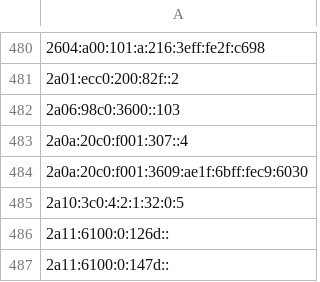
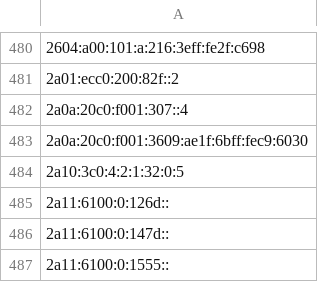
Before and after one commit to blawoblowa/blackened, a CSV file: ip_list.csv, drawn as a sheet; only a part is shown, gaps mark what is left out; the shorter side is filled out with more unchanged rows; the diff names each change by its address in the sheet, - before the commit and + after, or states it on an @@ line.

Commit message:
Remove IP from intelligence list (Total: 488 IPs - 2026-10-25 00:07:50)

```diff
--- a/ip_list.csv
+++ b/ip_list.csv
-row 482: 2a06:98c0:3600::103
```
Also changed, not shown: 2 other files.
